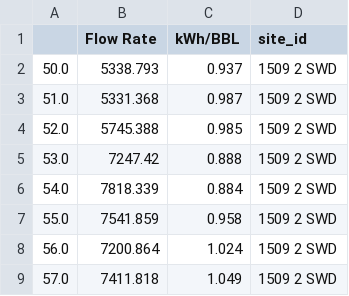
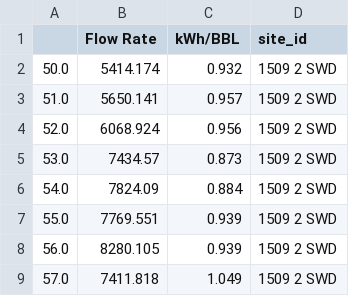
Before and after one commit to neuralix-ai/audrey-workspace, a CSV file: Bison_Water/bison_kpi_charts/48138_kpis_unnormalized.csv, drawn as a sheet.

```diff
--- a/Bison_Water/bison_kpi_charts/48138_kpis_unnormalized.csv
+++ b/Bison_Water/bison_kpi_charts/48138_kpis_unnormalized.csv
@@ -1,9 +1,9 @@
 ,Flow Rate,kWh/BBL,site_id
-50.0,5338.793,0.937,1509 2 SWD
-51.0,5331.368,0.987,1509 2 SWD
-52.0,5745.388,0.985,1509 2 SWD
-53.0,7247.42,0.888,1509 2 SWD
-54.0,7818.339,0.884,1509 2 SWD
-55.0,7541.859,0.958,1509 2 SWD
-56.0,7200.864,1.024,1509 2 SWD
+50.0,5414.174,0.932,1509 2 SWD
+51.0,5650.141,0.957,1509 2 SWD
+52.0,6068.924,0.956,1509 2 SWD
+53.0,7434.57,0.873,1509 2 SWD
+54.0,7824.09,0.884,1509 2 SWD
+55.0,7769.551,0.939,1509 2 SWD
+56.0,8280.105,0.939,1509 2 SWD
 57.0,7411.818,1.049,1509 2 SWD
```
Also changed, not shown: Bison_Water/bison_kpi_charts/48137_kpis_unnormalized.csv, 20 other files.
